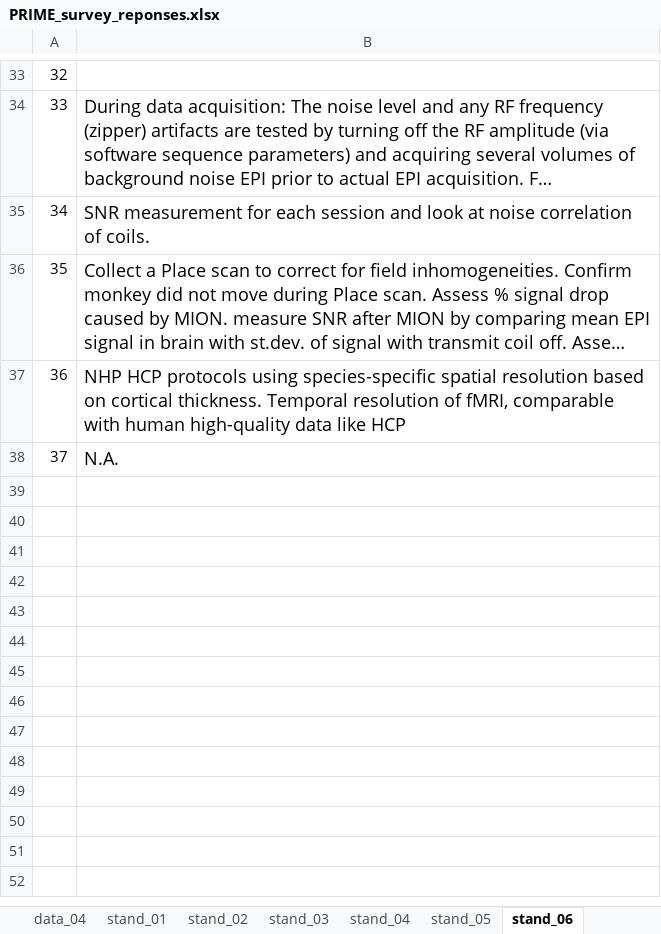
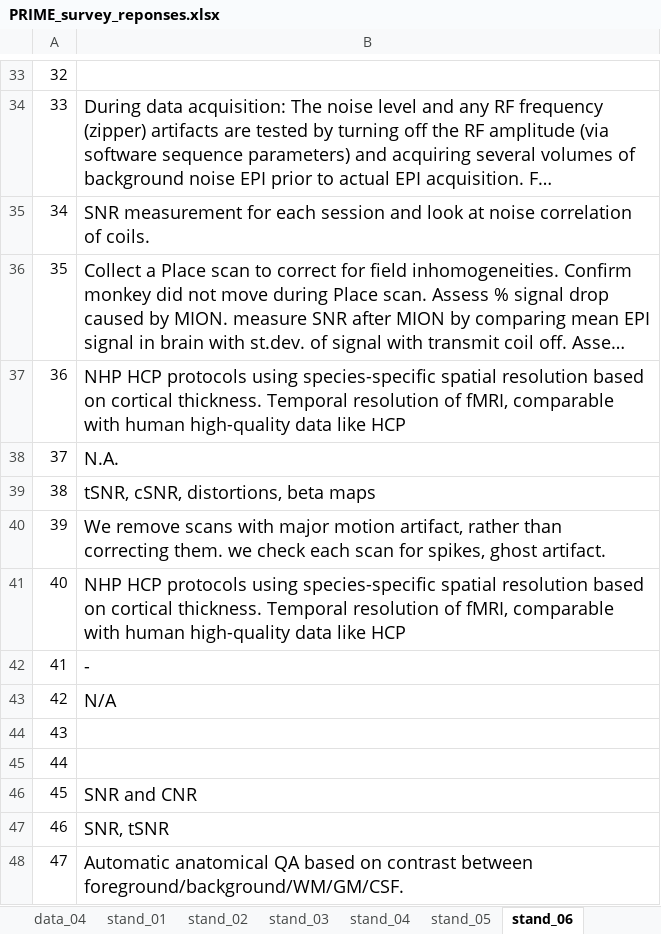
Before and after one commit to hotavocado/PRIME-info-request, an Excel workbook: PRIME_survey_reponses.xlsx, sheet stand_06, drawn as a sheet; only a part is shown, gaps mark what is left out; long unchanged cells end in …; values as stored, in another font and other column widths than the file's, no borders; the diff names each change by its address in the sheet, - before the commit and + after, or states it on an @@ line.

```diff
--- a/PRIME_survey_reponses.xlsx (sheet stand_06)
+++ b/PRIME_survey_reponses.xlsx (sheet stand_06)
+row 39: 38 | tSNR, cSNR, distortions, beta maps
+row 40: 39 | We remove scans with major motion artifact, rather than correcting them. we check each scan for spikes, ghost artifact.
+row 41: 40 | NHP HCP protocols using species-specific spatial resolution based on cortical thickness. Temporal resolution of fMRI, comparable with human high-quality data like HCP
+row 42: 41 | -
+row 43: 42 | N/A
+row 44: 43
+row 45: 44
+row 46: 45 | SNR and CNR
+row 47: 46 | SNR, tSNR
+row 48: 47 | Automatic anatomical QA based on contrast between foreground/background/WM/GM/CSF.
```
Also changed, not shown: sheet data_02, sheet data_04, sheet data_01, sheet stand_02, sheet stand_08, sheet data_03, 9 more sheets, 39 other files.
